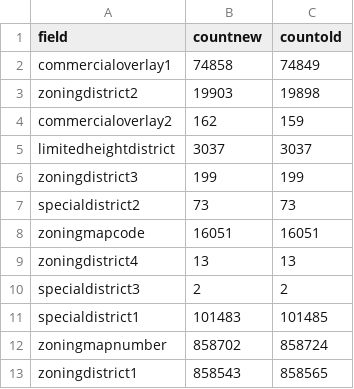
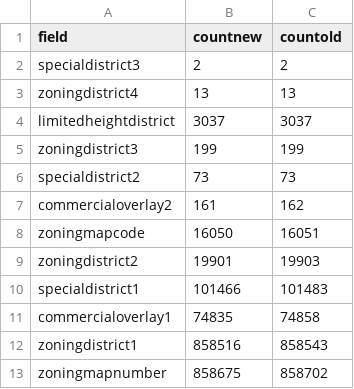
Before and after one commit to NYCPlanning/db-zoningtaxlots, a CSV file: zoningtaxlots_build/output/qc_frequencychanges.csv, drawn as a sheet.

```diff
--- a/zoningtaxlots_build/output/qc_frequencychanges.csv
+++ b/zoningtaxlots_build/output/qc_frequencychanges.csv
@@ -1,5 +1,4 @@
 field,countnew,countold
-commercialoverlay1,74858,74849
-zoningdistrict2,19903,19898
-commercialoverlay2,162,159
+specialdistrict3,2,2
+zoningdistrict4,13,13
 limitedheightdistrict,3037,3037
@@ -7,7 +6,8 @@ zoningdistrict3,199,199
 specialdistrict2,73,73
-zoningmapcode,16051,16051
-zoningdistrict4,13,13
-specialdistrict3,2,2
-specialdistrict1,101483,101485
-zoningmapnumber,858702,858724
-zoningdistrict1,858543,858565
+commercialoverlay2,161,162
+zoningmapcode,16050,16051
+zoningdistrict2,19901,19903
+specialdistrict1,101466,101483
+commercialoverlay1,74835,74858
+zoningdistrict1,858516,858543
+zoningmapnumber,858675,858702
```
Also changed, not shown: zoningtaxlots_build/output/qc_bbldiffs.csv, zoningtaxlots_build/output/qc_versioncomparison.csv, 6 other files.
